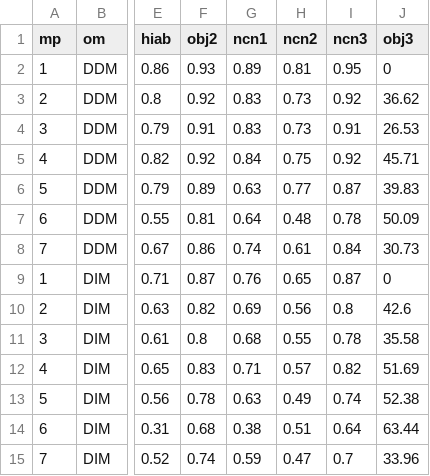
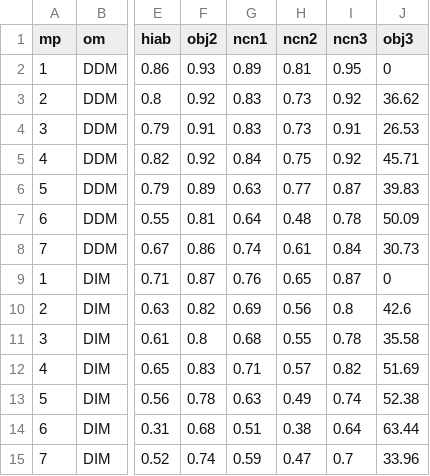
Before and after one commit to pbs-assess/herringsr, a CSV file: data/mp-prd.csv, drawn as a sheet; only a part is shown, gaps mark what is left out; the diff names each change by its address in the sheet, - before the commit and + after, or states it on an @@ line.

Commit message:
Update mp-prd.csv
There was a transposition of numbers. This is now corrected. Original output is archived in the Hdrive :/herringMSEzips for confermation purposes.

```diff
--- a/data/mp-prd.csv
+++ b/data/mp-prd.csv
-G14 (ncn1): 0.38
+G14 (ncn1): 0.51
-H14 (ncn2): 0.51
+H14 (ncn2): 0.38
```
